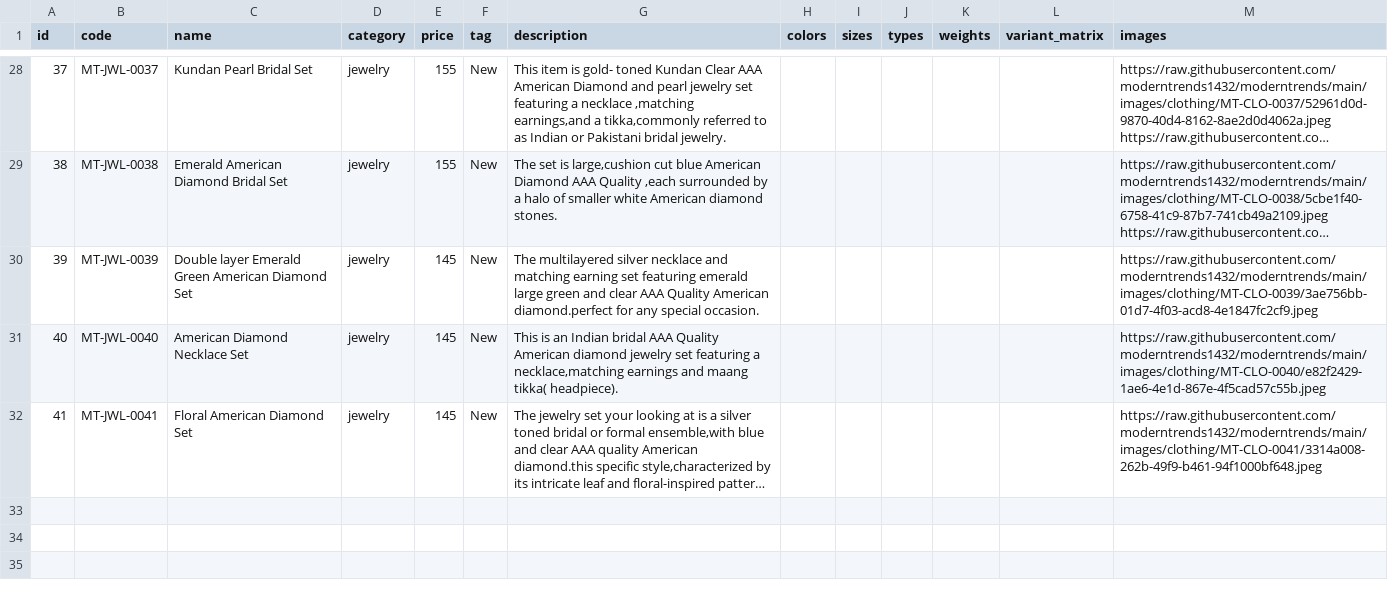
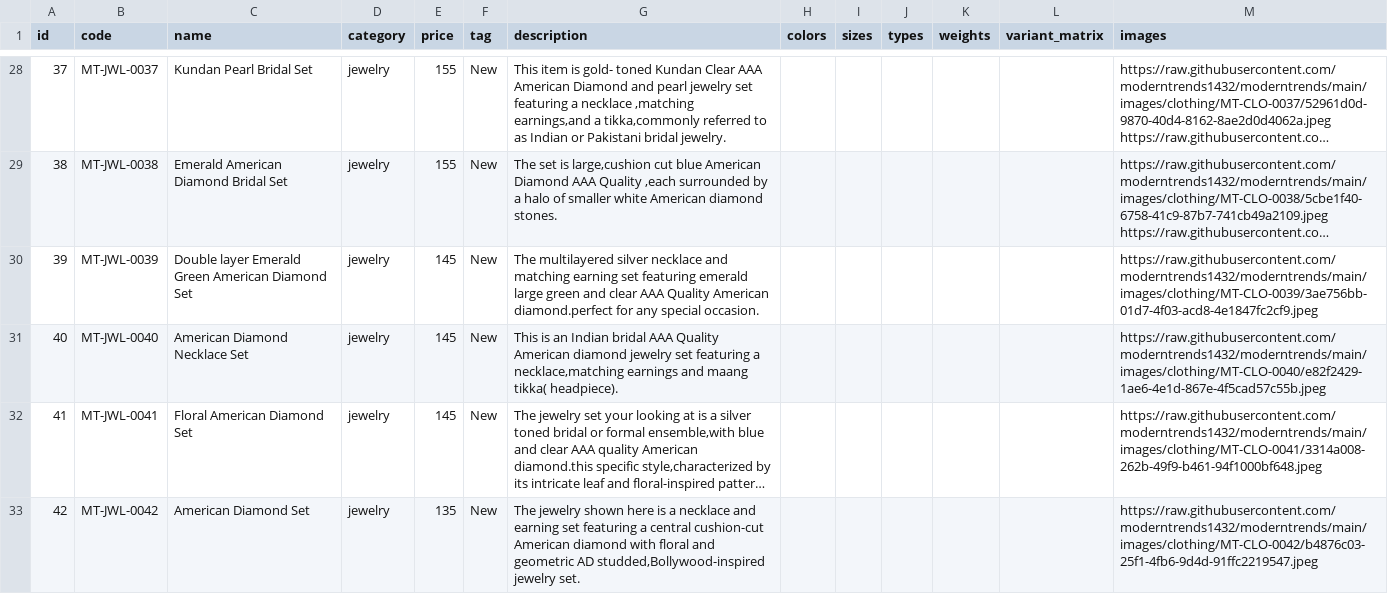
Before and after one commit to moderntrends1432/moderntrends, a CSV file: products.csv, drawn as a sheet; only a part is shown, gaps mark what is left out; long unchanged cells end in …; the diff names each change by its address in the sheet, - before the commit and + after, or states it on an @@ line.

Commit message:
chore: update products.csv

```diff
--- a/products.csv
+++ b/products.csv
+row 33: 42 | MT-JWL-0042 | American Diamond Set | jewelry | 135 | New | The jewelry shown here is a necklace and earning set featuring a central cushion-cut American diamond with floral and geometric AD studded,Bollywood-inspired jewelry set. |  |  |  |  |  | https://raw.githubusercontent.com/moderntrends1432/moderntrends/main/images/clothing/MT-CLO-0042/b4876c03-25f1-4fb6-9d4d-91ffc2219547.jpeg
```
